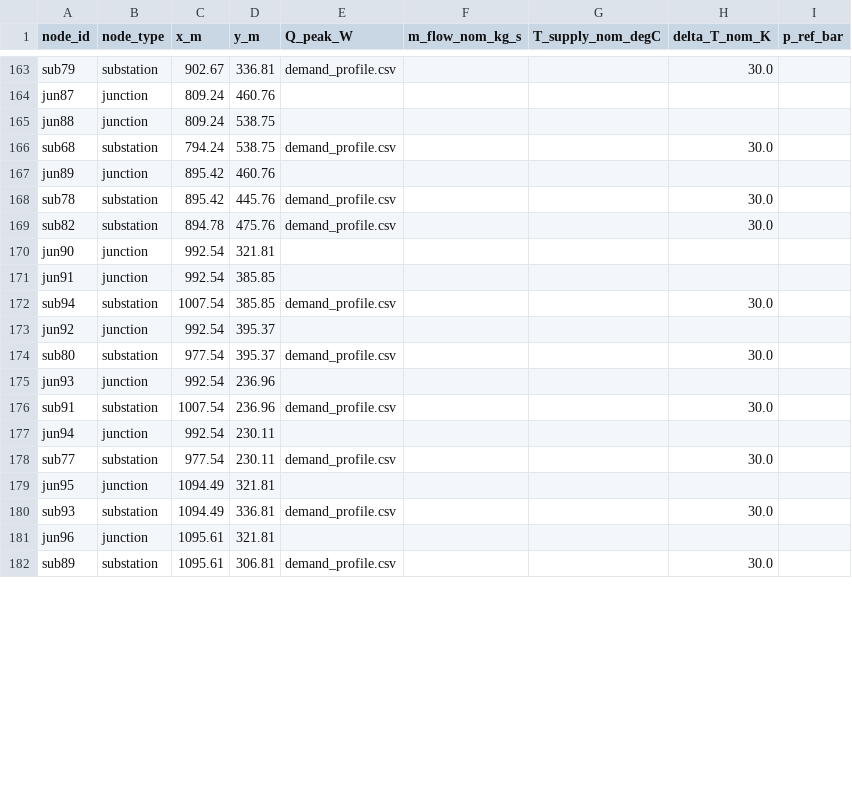
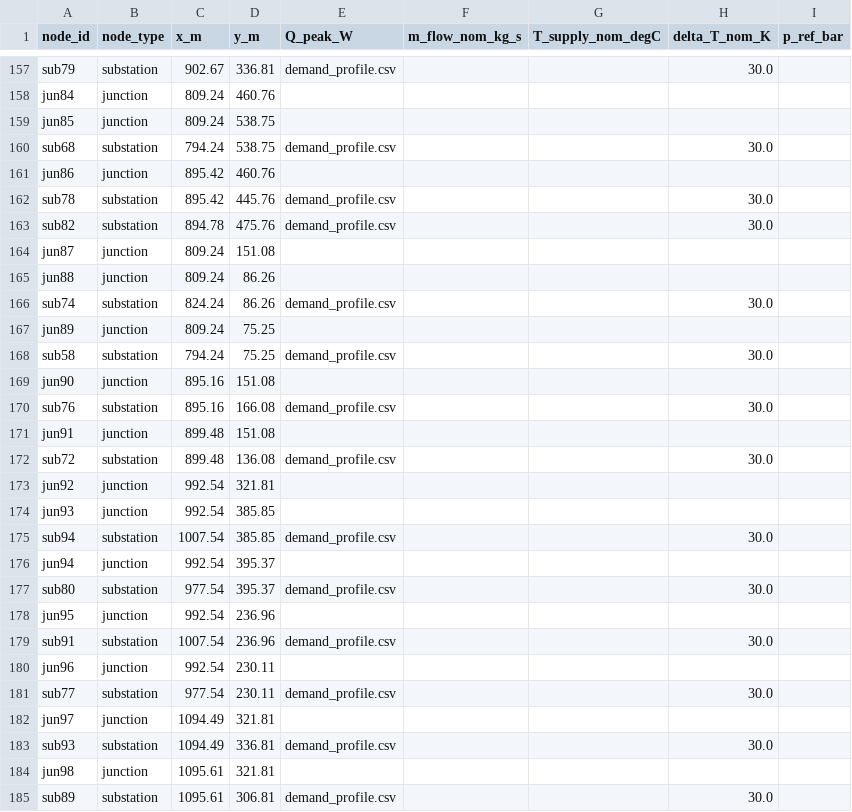
Before and after one commit to SarFerr/dhn-benchmark, a CSV file: archetypes_generation/archetypes/DHN_TG_3G_M_M_BASE/nodes.csv, drawn as a sheet; only a part is shown, gaps mark what is left out; addresses are those after the commit; the diff covers the shown part only; the diff names each change by its address in the sheet, - before the commit and + after, or states it on an @@ line.

```diff
--- a/archetypes_generation/archetypes/DHN_TG_3G_M_M_BASE/nodes.csv
+++ b/archetypes_generation/archetypes/DHN_TG_3G_M_M_BASE/nodes.csv
-A158 (node_id): jun87
+A158 (node_id): jun84
-A159 (node_id): jun88
+A159 (node_id): jun85
-A161 (node_id): jun89
+A161 (node_id): jun86
+row 164: jun87 | junction | 809.24 | 151.08
+row 165: jun88 | junction | 809.24 | 86.26
@@ row 148 moved to row 166: sub74 @@
+row 167: jun89 | junction | 809.24 | 75.25
@@ row 150 moved to row 168: sub58 @@
-C169 (x_m): 992.54
+C169 (x_m): 895.16
-D169 (y_m): 321.81
+D169 (y_m): 151.08
@@ row 152 moved to row 170: sub76 @@
-C171 (x_m): 992.54
+C171 (x_m): 899.48
-D171 (y_m): 385.85
+D171 (y_m): 151.08
@@ row 154 moved to row 172: sub72 @@
+row 173: jun92 | junction | 992.54 | 321.81
+row 174: jun93 | junction | 992.54 | 385.85
-A176 (node_id): jun92
+A176 (node_id): jun94
-A178 (node_id): jun93
+A178 (node_id): jun95
-A180 (node_id): jun94
+A180 (node_id): jun96
-A182 (node_id): jun95
+A182 (node_id): jun97
-A184 (node_id): jun96
+A184 (node_id): jun98
```
Also changed, not shown: 7 added rows, 13 removed rows, 9 moved rows and 34 edited cells elsewhere in this file, archetypes_generation/archetypes/DHN_TG_3G_M_M_BASE/pipes.csv, archetypes_generation/archetypes/DHN_TG_4G_M_M_BASE/nodes.csv, 15 other files.
